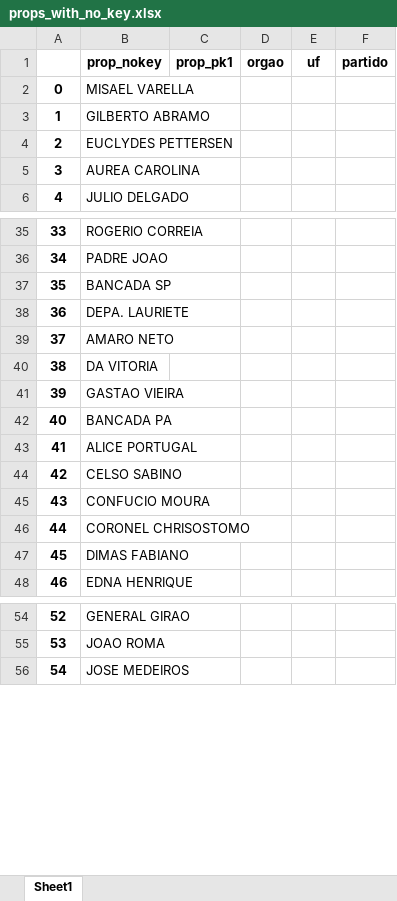
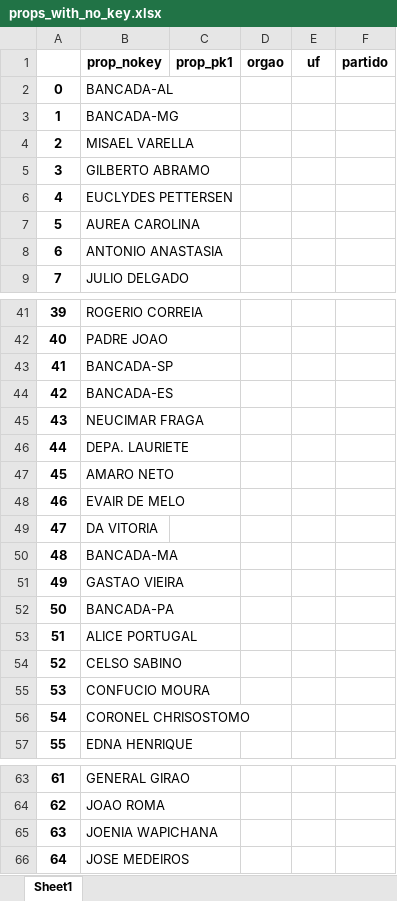
Before and after one commit to robertomdiniz5/Projeto-Controle-Financeiro-GESAC, an Excel workbook: trash/props_with_no_key.xlsx, sheet Sheet1, drawn as a sheet; only a part is shown, gaps mark what is left out; values as stored, in another font and other column widths than the file's, no borders; addresses are those after the commit; the diff covers the shown part only; the diff names each change by its address in the sheet, - before the commit and + after, or states it on an @@ line.

```diff
--- a/trash/props_with_no_key.xlsx (sheet Sheet1)
+++ b/trash/props_with_no_key.xlsx (sheet Sheet1)
+row 2: 0 | BANCADA-AL
+row 3: 1 | BANCADA-MG
@@ column A renumbered from row 4 down @@
+row 8: 6 | ANTONIO ANASTASIA
-B43: BANCADA SP
+B43: BANCADA-SP
+row 44: 42 | BANCADA-ES
+row 45: 43 | NEUCIMAR FRAGA
+row 48: 46 | EVAIR DE MELO
+row 50: 48 | BANCADA-MA
-B52: BANCADA PA
+B52: BANCADA-PA
@@ row 47 moved to row 32: 30 @@
+row 65: 63 | JOENIA WAPICHANA
```
Also changed, not shown: 2 added rows elsewhere in this sheet, Data_Dictionary/xlsx/Columns/AnalíticoNC_columns.xlsx, Data_Dictionary/xlsx/Columns/ControleGeral_columns.xlsx, 17 other files.
